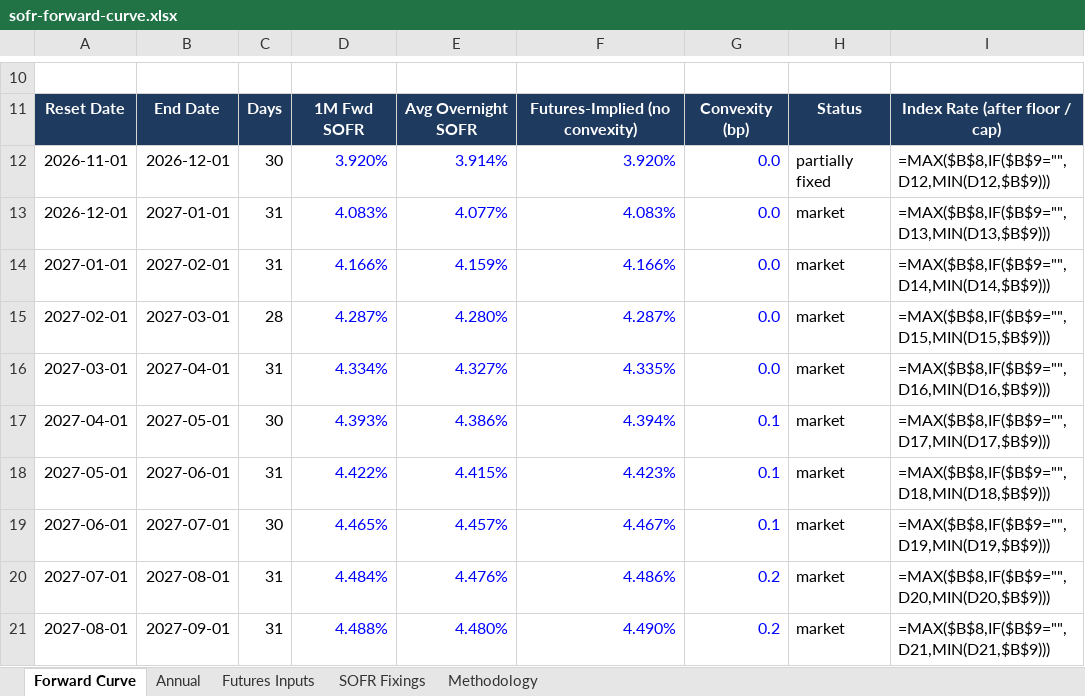
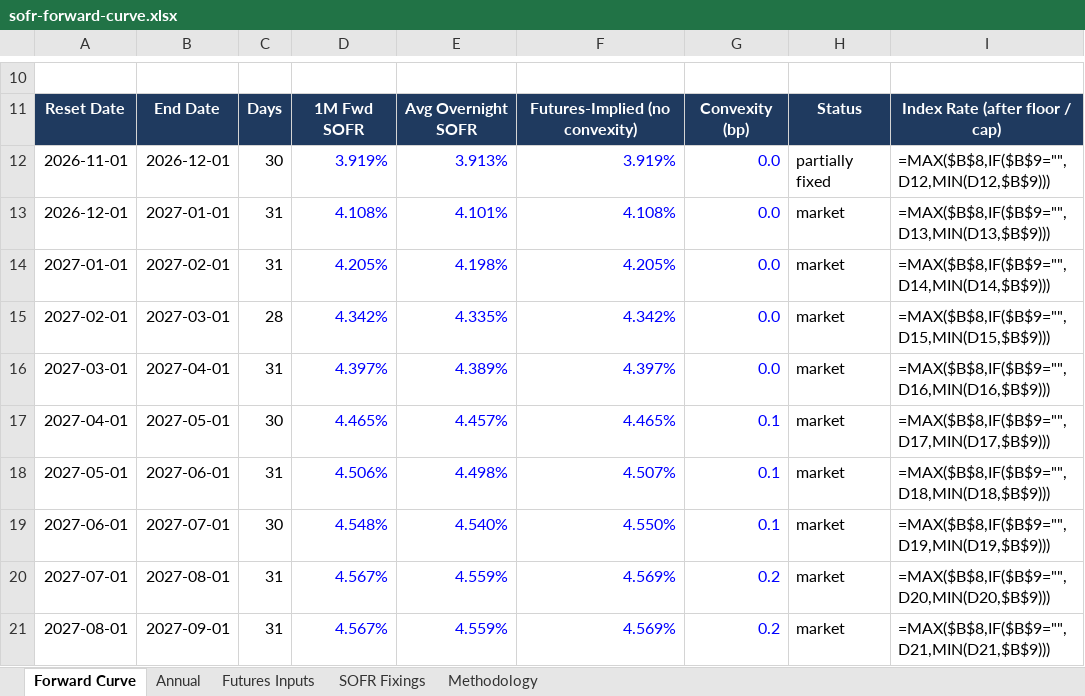
Before and after one commit to jkane-29/opensofr, an Excel workbook: output/downloads/sofr-forward-curve.xlsx, sheet Forward Curve, drawn as a sheet; only a part is shown, gaps mark what is left out; values as stored, in another font and other column widths than the file's, no borders; formulas without a stored value are shown as written; charts and pictures not drawn; the diff covers the shown part only; the diff names each change by its address in the sheet, - before the commit and + after, or states it on an @@ line.

```diff
--- a/output/downloads/sofr-forward-curve.xlsx (sheet Forward Curve)
+++ b/output/downloads/sofr-forward-curve.xlsx (sheet Forward Curve)
-D12: 3.920%
+D12: 3.919%
-E12: 3.914%
+E12: 3.913%
-F12: 3.920%
+F12: 3.919%
-D13: 4.083%
+D13: 4.108%
-E13: 4.077%
+E13: 4.101%
-F13: 4.083%
+F13: 4.108%
-D14: 4.166%
+D14: 4.205%
-E14: 4.159%
+E14: 4.198%
-F14: 4.166%
+F14: 4.205%
-D15: 4.287%
+D15: 4.342%
-E15: 4.280%
+E15: 4.335%
-F15: 4.287%
+F15: 4.342%
-D16: 4.334%
+D16: 4.397%
-E16: 4.327%
+E16: 4.389%
-F16: 4.335%
+F16: 4.397%
-D17: 4.393%
+D17: 4.465%
-E17: 4.386%
+E17: 4.457%
-F17: 4.394%
+F17: 4.465%
-D18: 4.422%
+D18: 4.506%
-E18: 4.415%
+E18: 4.498%
-F18: 4.423%
+F18: 4.507%
-D19: 4.465%
+D19: 4.548%
-E19: 4.457%
+E19: 4.540%
-F19: 4.467%
+F19: 4.550%
-D20: 4.484%
+D20: 4.567%
-E20: 4.476%
+E20: 4.559%
-F20: 4.486%
+F20: 4.569%
-D21: 4.488%
+D21: 4.567%
-E21: 4.480%
+E21: 4.559%
-F21: 4.490%
+F21: 4.569%
```
Also changed, not shown: 220 edited cells elsewhere in this sheet, sheet Futures Inputs, sheet SOFR Fixings, charts or pictures, 8 other files.
